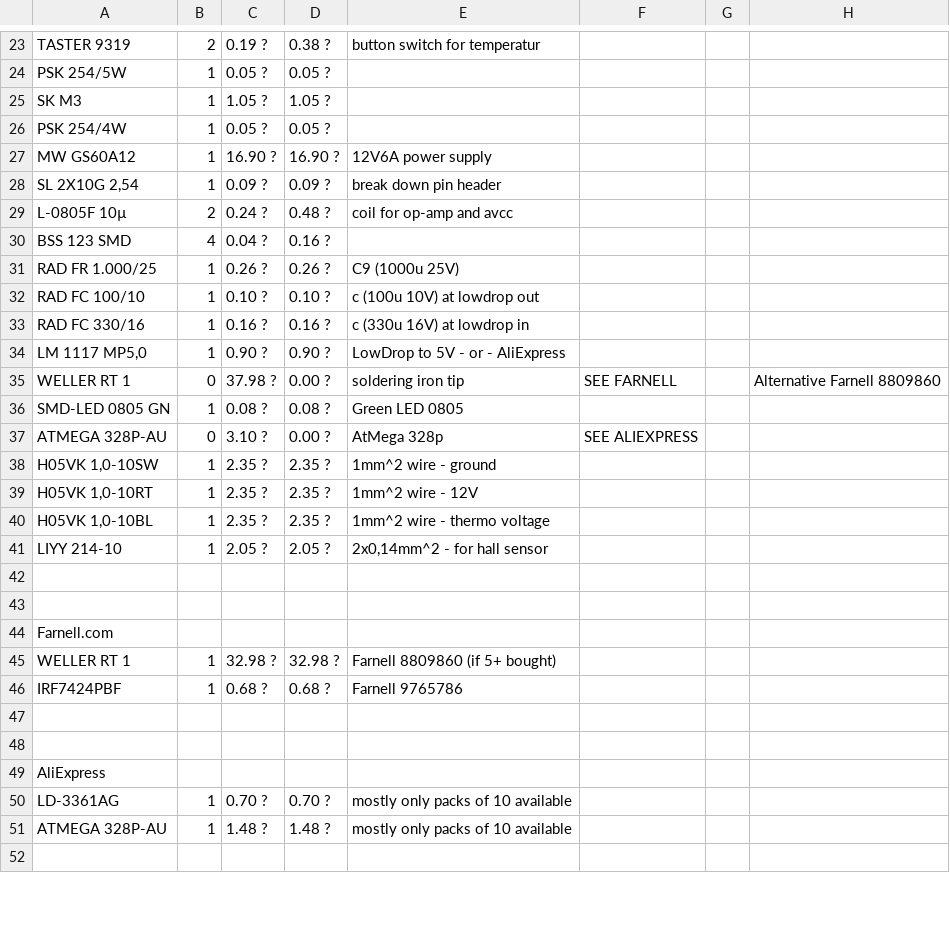
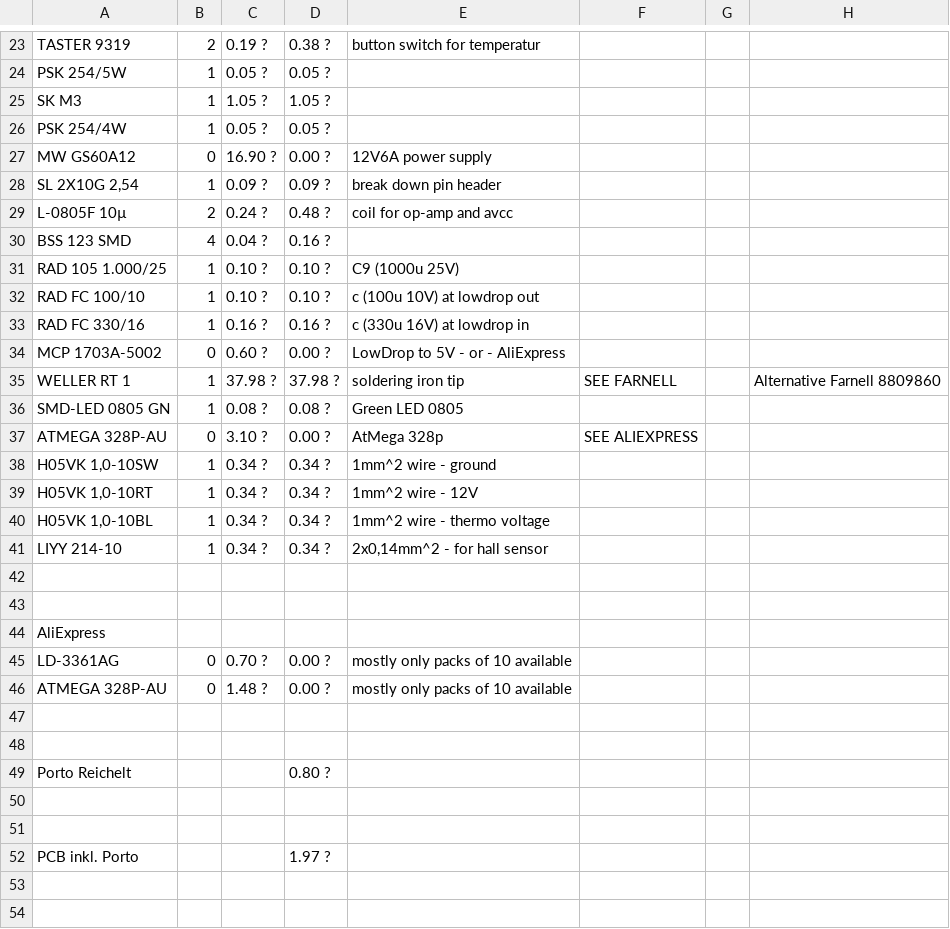
Before and after one commit to rodeo-sam/SolderingIron, a CSV file: ShoppingList.csv, drawn as a sheet; only a part is shown, gaps mark what is left out; the diff covers the shown part only.

```diff
--- a/ShoppingList.csv
+++ b/ShoppingList.csv
@@ -26,3 +26,3 @@ SK M3,1,1.05 ?,1.05 ?,,,,
 PSK 254/4W,1,0.05 ?,0.05 ?,,,,
-MW GS60A12,1,16.90 ?,16.90 ?,12V6A power supply,,,
+MW GS60A12,0,16.90 ?,0.00 ?,12V6A power supply,,,
 "SL 2X10G 2,54",1,0.09 ?,0.09 ?,break down pin header,,,
@@ -30,18 +30,13 @@ L-0805F 10µ,2,0.24 ?,0.48 ?,coil for op-amp and avcc,,,
 BSS 123 SMD,4,0.04 ?,0.16 ?,,,,
-RAD FR 1.000/25,1,0.26 ?,0.26 ?,C9 (1000u 25V),,,
+RAD 105 1.000/25,1,0.10 ?,0.10 ?,C9 (1000u 25V),,,
 RAD FC 100/10,1,0.10 ?,0.10 ?,c (100u 10V) at lowdrop out,,,
 RAD FC 330/16,1,0.16 ?,0.16 ?,c (330u 16V) at lowdrop in,,,
-"LM 1117 MP5,0",1,0.90 ?,0.90 ?,LowDrop to 5V - or - AliExpress,,,
-WELLER RT 1,0,37.98 ?,0.00 ?,soldering iron tip,SEE FARNELL,,Alternative Farnell 8809860
+MCP 1703A-5002,0,0.60 ?,0.00 ?,LowDrop to 5V - or - AliExpress,,,
+WELLER RT 1,1,37.98 ?,37.98 ?,soldering iron tip,SEE FARNELL,,Alternative Farnell 8809860
 SMD-LED 0805 GN,1,0.08 ?,0.08 ?,Green LED 0805,,,
 ATMEGA 328P-AU,0,3.10 ?,0.00 ?,AtMega 328p,SEE ALIEXPRESS,,
-"H05VK 1,0-10SW",1,2.35 ?,2.35 ?,1mm^2 wire - ground,,,
-"H05VK 1,0-10RT",1,2.35 ?,2.35 ?,1mm^2 wire - 12V,,,
-"H05VK 1,0-10BL",1,2.35 ?,2.35 ?,1mm^2 wire - thermo voltage,,,
-LIYY 214-10,1,2.05 ?,2.05 ?,"2x0,14mm^2 - for hall sensor",,,
-,,,,,,,
-,,,,,,,
-Farnell.com,,,,,,,
-WELLER RT 1,1,32.98 ?,32.98 ?,Farnell 8809860 (if 5+ bought),,,
-IRF7424PBF,1,0.68 ?,0.68 ?,Farnell 9765786,,,
+"H05VK 1,0-10SW",1,0.34 ?,0.34 ?,1mm^2 wire - ground,,,
+"H05VK 1,0-10RT",1,0.34 ?,0.34 ?,1mm^2 wire - 12V,,,
+"H05VK 1,0-10BL",1,0.34 ?,0.34 ?,1mm^2 wire - thermo voltage,,,
+LIYY 214-10,1,0.34 ?,0.34 ?,"2x0,14mm^2 - for hall sensor",,,
 ,,,,,,,
@@ -49,4 +44,11 @@ IRF7424PBF,1,0.68 ?,0.68 ?,Farnell 9765786,,,
 AliExpress,,,,,,,
-LD-3361AG,1,0.70 ?,0.70 ?,mostly only packs of 10 available,,,
-ATMEGA 328P-AU,1,1.48 ?,1.48 ?,mostly only packs of 10 available,,,
+LD-3361AG,0,0.70 ?,0.00 ?,mostly only packs of 10 available,,,
+ATMEGA 328P-AU,0,1.48 ?,0.00 ?,mostly only packs of 10 available,,,
 ,,,,,,,
+,,,,,,,
+Porto Reichelt,,,0.80 ?,,,,
+,,,,,,,
+,,,,,,,
+PCB inkl. Porto,,,1.97 ?,,,,
+,,,,,,,
+,,,,,,,
```
Also changed, not shown: 13 added rows, 1 removed row and 16 edited cells elsewhere in this file.
